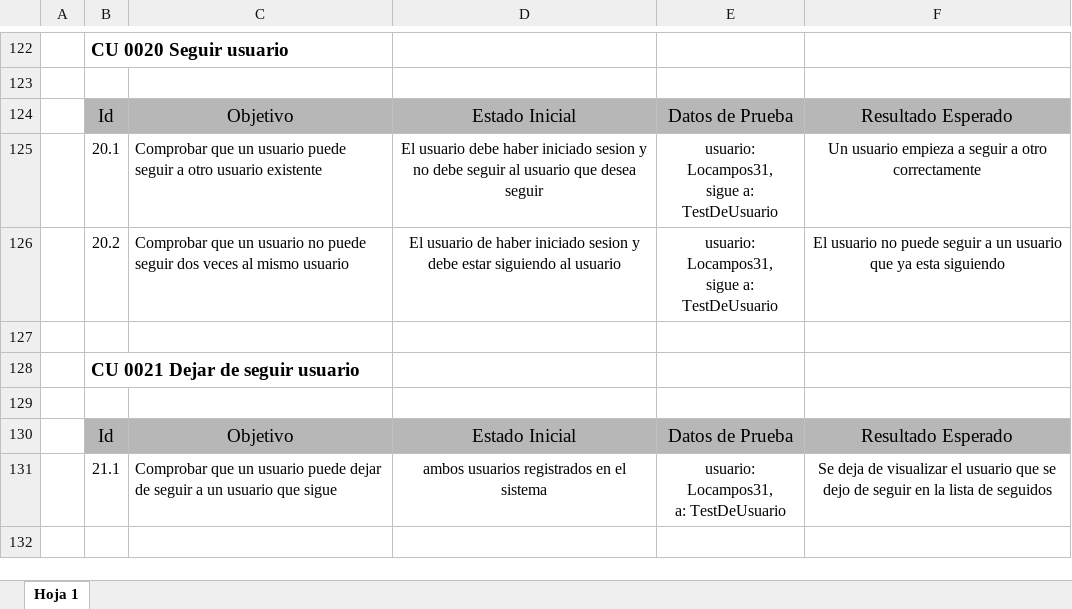
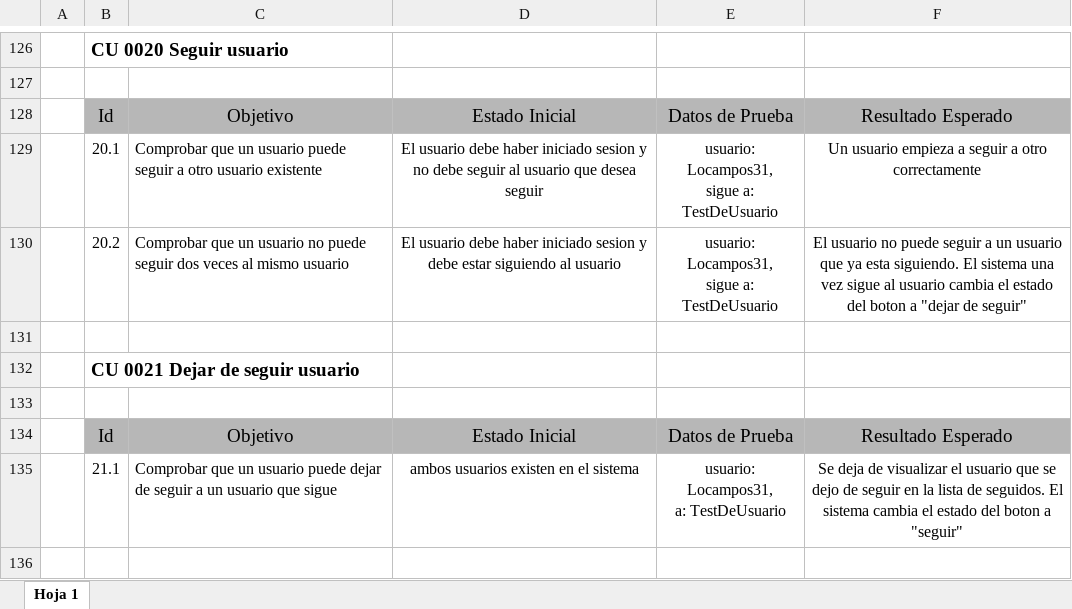
Before and after one commit to javicercasi/um2021g2, an Excel workbook: Pruebas/Casos de Prueba.xlsx, sheet Hoja 1, drawn as a sheet; only a part is shown, gaps mark what is left out; values as stored, in another font and other column widths than the file's, no borders; charts and pictures not drawn; addresses are those after the commit; the diff covers the shown part only; the diff names each change by its address in the sheet, - before the commit and + after, or states it on an @@ line.

```diff
--- a/Pruebas/Casos de Prueba.xlsx (sheet Hoja 1)
+++ b/Pruebas/Casos de Prueba.xlsx (sheet Hoja 1)
-D130: El usuario de haber iniciado…
+D130: El usuario debe haber iniciado…
-F130: …ya esta siguiendo
+F130: …ya esta siguiendo. El sistema una vez sigue al usuario cambia el estado del boton a "dejar de seguir"
-D135: ambos usuarios registrados en el sistema
+D135: ambos usuarios existen en el sistema
-F135: …lista de seguidos
+F135: …lista de seguidos. El sistema cambia el estado del boton a "seguir"
+row 136: (empty)
```
Also changed, not shown: 22 added rows, 11 removed rows, 65 edited cells and cell formats elsewhere in this sheet, charts or pictures, 4 other files.
